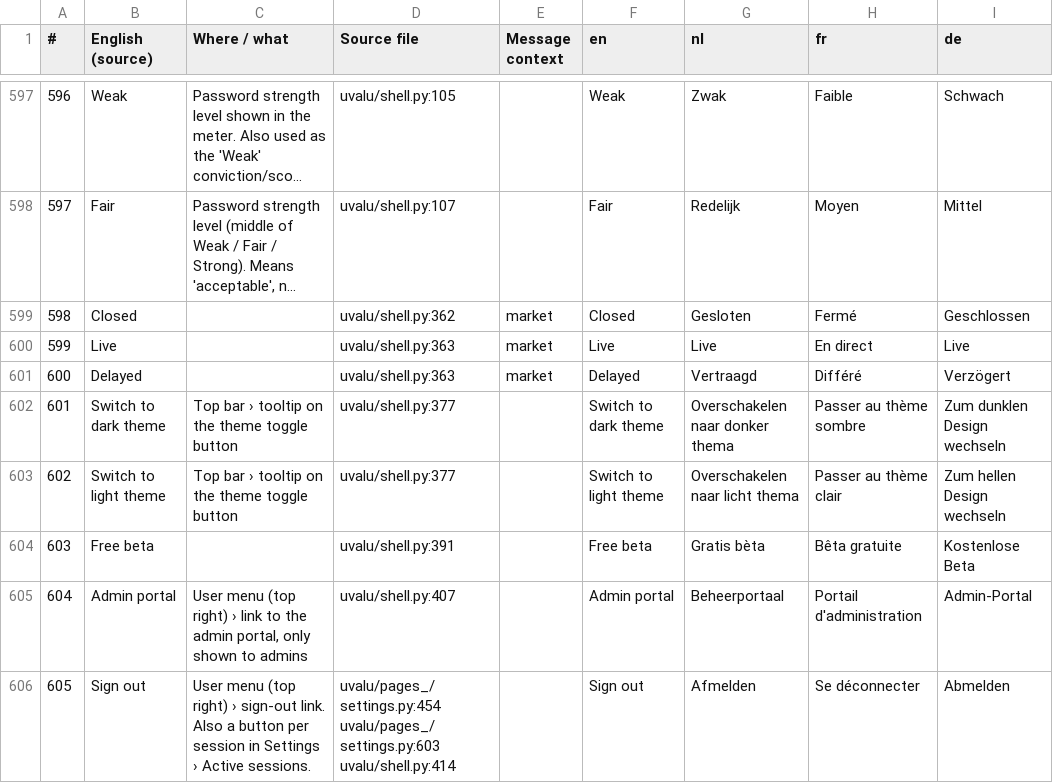
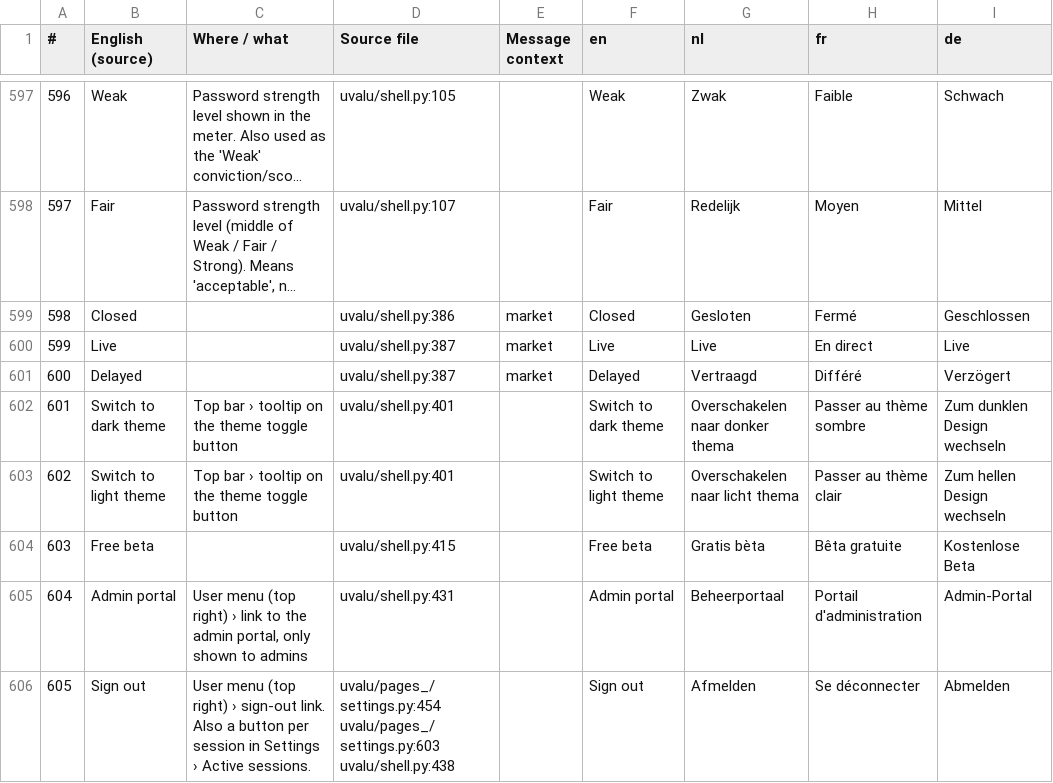
Before and after one commit to svenclaes76/UV, a CSV file: locales/review.csv, drawn as a sheet; only a part is shown, gaps mark what is left out; long unchanged cells end in …; the diff covers the shown part only; the diff names each change by its address in the sheet, - before the commit and + after, or states it on an @@ line.

```diff
--- a/locales/review.csv
+++ b/locales/review.csv
-D599 (Source file): uvalu/shell.py:362
+D599 (Source file): uvalu/shell.py:386
-D600:D601 (Source file): uvalu/shell.py:363
+D600:D601 (Source file): uvalu/shell.py:387
-D602:D603 (Source file): uvalu/shell.py:377
+D602:D603 (Source file): uvalu/shell.py:401
-D604 (Source file): uvalu/shell.py:391
+D604 (Source file): uvalu/shell.py:415
-D605 (Source file): uvalu/shell.py:407
+D605 (Source file): uvalu/shell.py:431
-D606 (Source file): uvalu/pages_/settings.py:454 uvalu/pages_/settings.py:603 uvalu/shell.py:414
+D606 (Source file): uvalu/pages_/settings.py:454 uvalu/pages_/settings.py:603 uvalu/shell.py:438
```
Also changed, not shown: 3 added rows, 9 edited cells and row numbers in column A elsewhere in this file, 18 other files.
